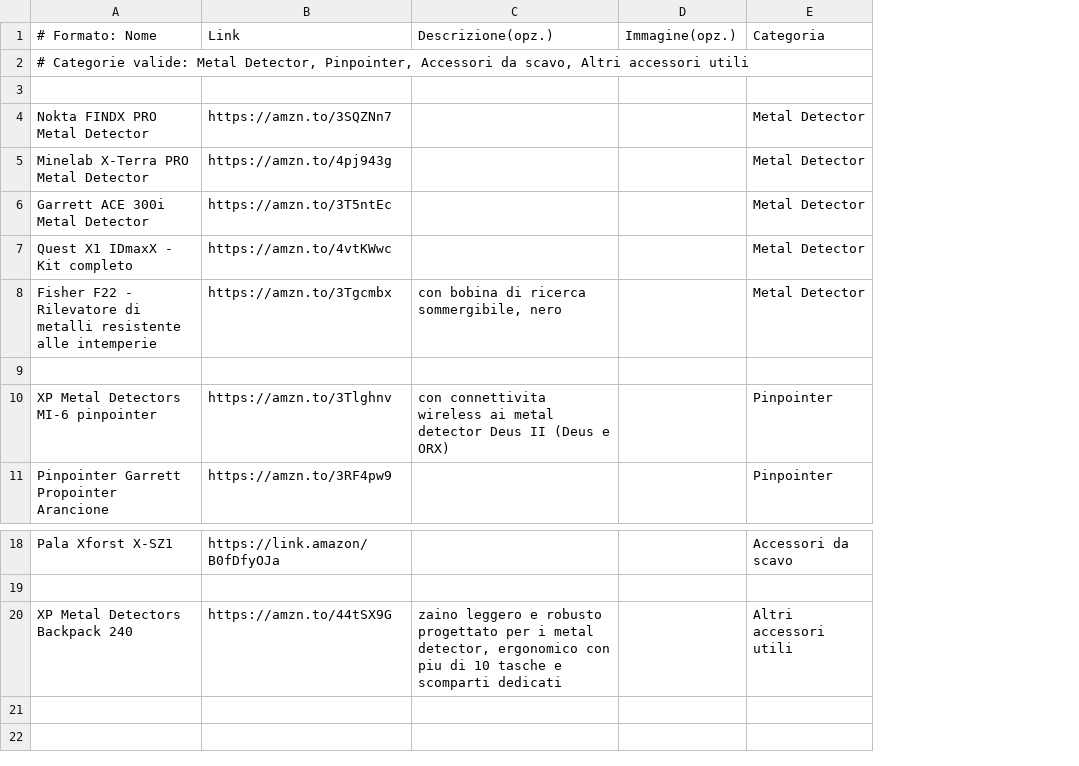
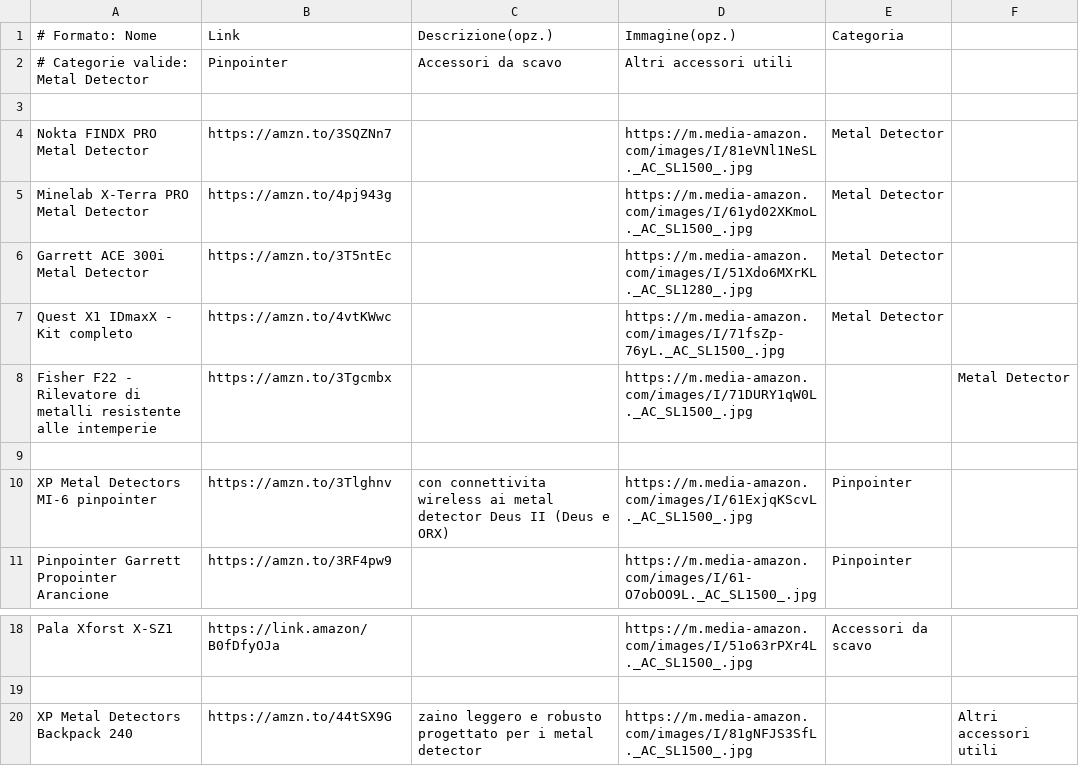
Before and after one commit to Nuanda79/metal-detecting-italia, a CSV file: scripts/prodotti.csv, drawn as a sheet; only a part is shown, gaps mark what is left out; removed rows and columns are numbered as before the commit, all else as after; the diff names each change by its address in the sheet, - before the commit and + after, or states it on an @@ line.

```diff
--- a/scripts/prodotti.csv
+++ b/scripts/prodotti.csv
-column D (Immagine(opz.)), empty
+column D (Immagine(opz.)), rows 4-11: https://m.media-amazon.com/images/I/81eVNl1NeSL._AC_SL1500_.jpg | https://m.media-amazon.com/images/I/61yd02XKmoL._AC_SL1500_.jpg | https://m.media-amazon.com/images/I/51Xdo6MXrKL._AC_SL1280_.jpg | https://m.media-amazon.com/images/I/71fsZp-76yL._AC_SL1500_.jpg | https://m.media-amazon.com/images/I/71DURY1qW0L._AC_SL1500_.jpg |  | https://m.media-amazon.com/images/I/61ExjqKScvL._AC_SL1500_.jpg | https://m.media-amazon.com/images/I/61-O7obOO9L._AC_SL1500_.jpg; rows 18-20: https://m.media-amazon.com/images/I/51o63rPXr4L._AC_SL1500_.jpg |  | https://m.media-amazon.com/images/I/81gNFJS3SfL._AC_SL1500_.jpg
+column F, row 8: Metal Detector; row 20: Altri accessori utili
-row 2: # Categorie valide: Metal Detector, Pinpointer, Accessori da scavo, Altri accessori utili
+row 2: # Categorie valide: Metal Detector | Pinpointer | Accessori da scavo | Altri accessori utili
-C8 (Descrizione(opz.)): con bobina di ricerca sommergibile, nero
+C8 (Descrizione(opz.)): (empty)
-E8 (Categoria): Metal Detector
+E8 (Categoria): (empty)
-C20 (Descrizione(opz.)): …i metal detector, ergonomico con piu di 10 tasche e scomparti dedicati
+C20 (Descrizione(opz.)): …i metal detector
-E20 (Categoria): Altri accessori utili
+E20 (Categoria): (empty)
```
Also changed, not shown: 2 other files.
